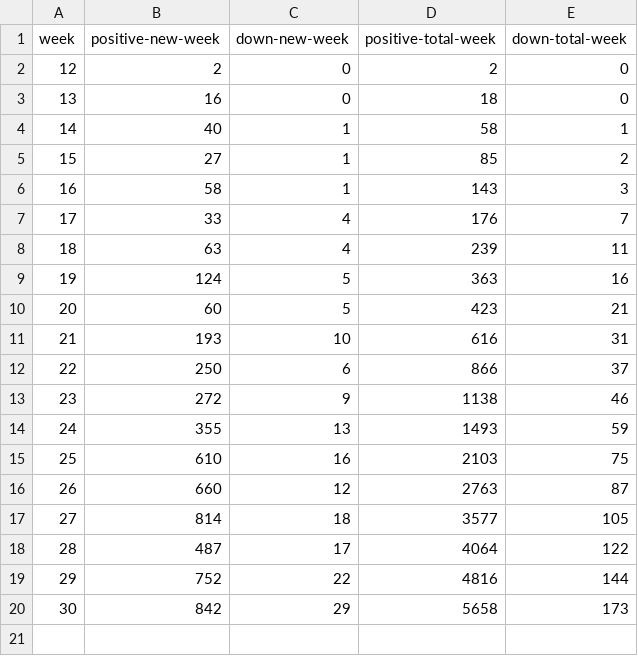
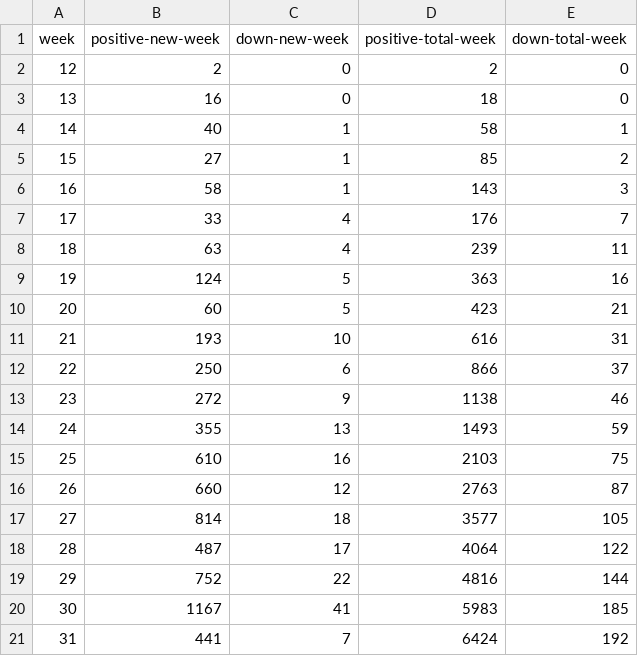
Before and after one commit to danbuck84/danbuck84.github.io, a CSV file: pages/covid19sjc/public/data-week.csv, drawn as a sheet.

```diff
--- a/pages/covid19sjc/public/data-week.csv
+++ b/pages/covid19sjc/public/data-week.csv
@@ -19,2 +19,3 @@ week,positive-new-week,down-new-week,positive-total-week,down-total-week
 29,752,22,4816,144
-30,842,29,5658,173
+30,1167,41,5983,185
+31,441,7,6424,192
```
Also changed, not shown: pages/covid19sjc/public/data.csv, 6 other files.
